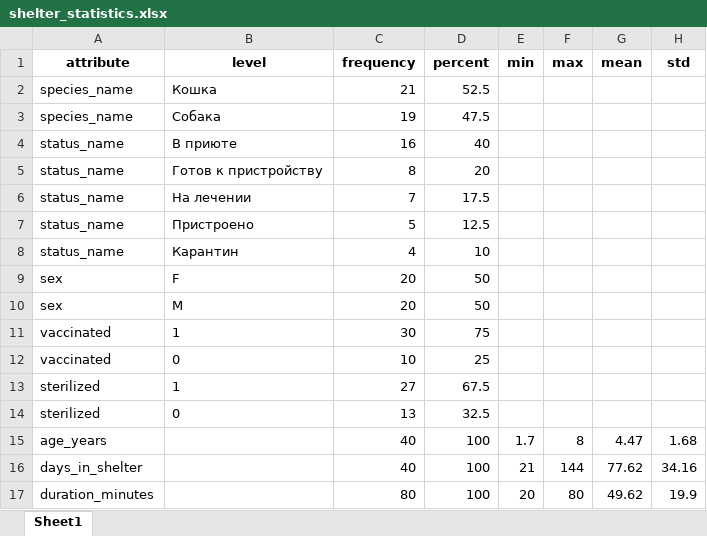
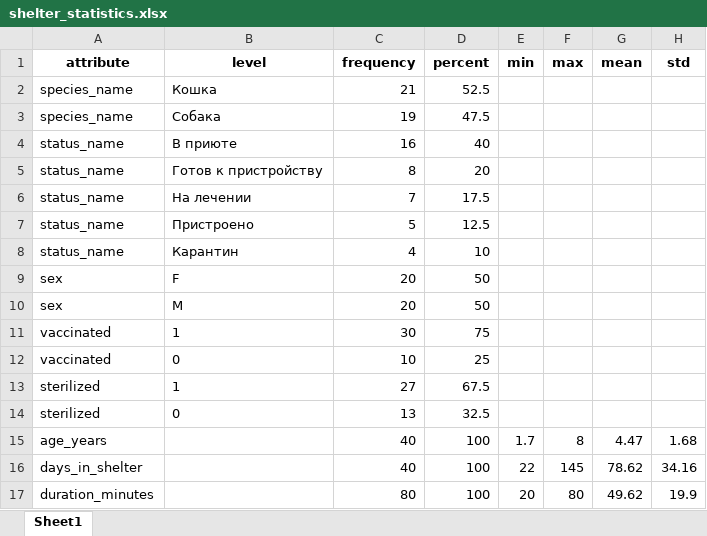
Before and after one commit to Wool5443/Study-data, an Excel workbook: Python/dz2/work/output/shelter_statistics.xlsx, sheet Sheet1, drawn as a sheet; values as stored, in another font and other column widths than the file's, no borders; the diff names each change by its address in the sheet, - before the commit and + after, or states it on an @@ line.

```diff
--- a/Python/dz2/work/output/shelter_statistics.xlsx (sheet Sheet1)
+++ b/Python/dz2/work/output/shelter_statistics.xlsx (sheet Sheet1)
-E16 (min): 21
+E16 (min): 22
-F16 (max): 144
+F16 (max): 145
-G16 (mean): 77.62
+G16 (mean): 78.62
```
Also changed, not shown: Python/dz2/work/output/animals_attention_list.xlsx, Python/dz2/work/output/pivot_species_status.xlsx, 10 other files.
